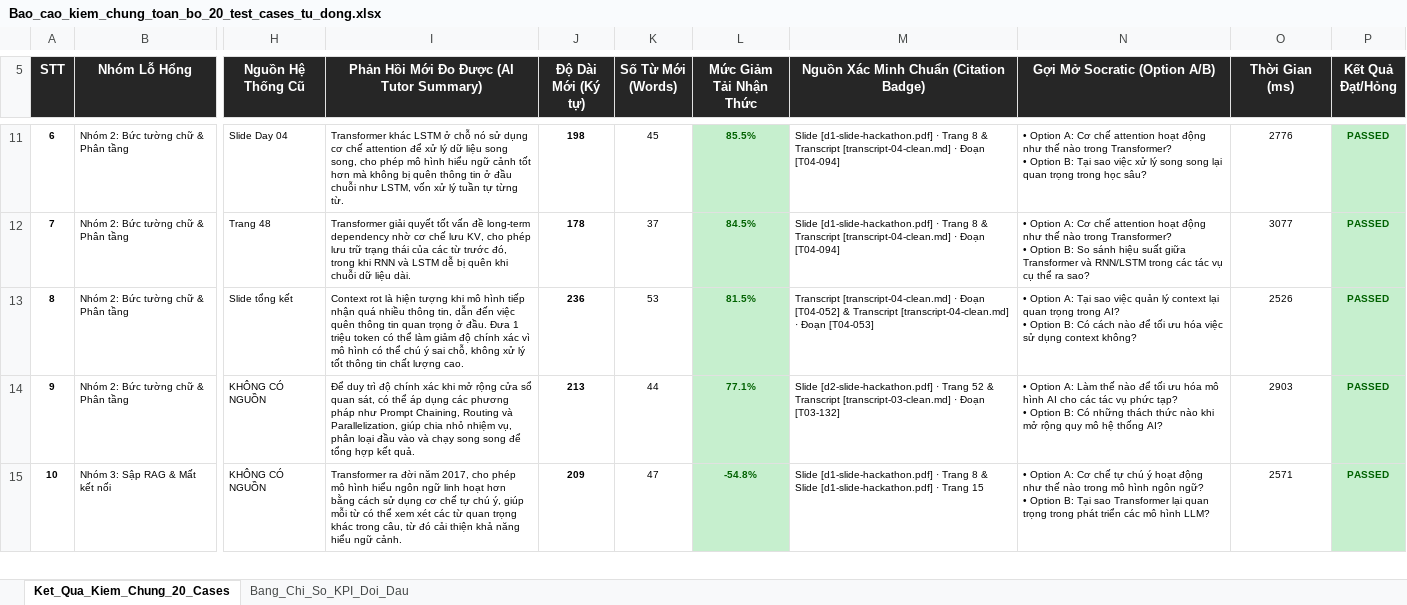
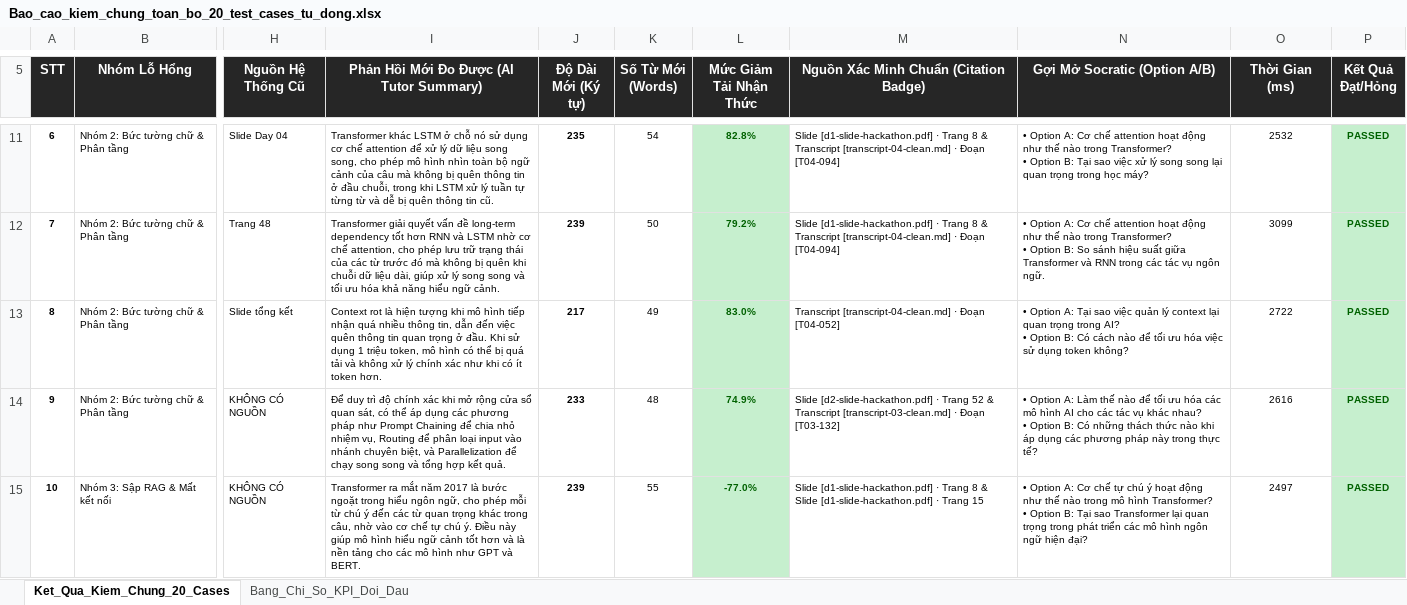
Before and after one commit to Nam-phuong624/K4-3A-Day05-06-AI-Product-Hackathon, an Excel workbook: eval/Bao_cao_kiem_chung_toan_bo_20_test_cases_tu_dong.xlsx, sheet Ket_Qua_Kiem_Chung_20_Cases, drawn as a sheet; only a part is shown, gaps mark what is left out; values as stored, in another font and other column widths than the file's, no borders; ↵ is a line break in a cell; the diff covers the shown part only; the diff names each change by its address in the sheet, - before the commit and + after, or states it on an @@ line.

```diff
--- a/eval/Bao_cao_kiem_chung_toan_bo_20_test_cases_tu_dong.xlsx (sheet Ket_Qua_Kiem_Chung_20_Cases)
+++ b/eval/Bao_cao_kiem_chung_toan_bo_20_test_cases_tu_dong.xlsx (sheet Ket_Qua_Kiem_Chung_20_Cases)
-I11: …mô hình hiểu ngữ cảnh tốt hơn mà không bị quên thông tin ở đầu chuỗi như LSTM, vốn xử lý tuần tự từng từ.
+I11: …mô hình nhìn toàn bộ ngữ cảnh của câu mà không bị quên thông tin ở đầu chuỗi, trong khi LSTM xử lý tuần tự từng từ và dễ bị quên thông tin cũ.
-J11 (Độ Dài Mới (Ký tự)): 198
+J11 (Độ Dài Mới (Ký tự)): 235
-K11 (Số Từ Mới (Words)): 45
+K11 (Số Từ Mới (Words)): 54
-L11 (Mức Giảm Tải Nhận Thức): 85.5%
+L11 (Mức Giảm Tải Nhận Thức): 82.8%
-N11 (Gợi Mở Socratic (Option A/B)): …trong học sâu?
+N11 (Gợi Mở Socratic (Option A/B)): …trong học máy?
-O11 (Thời Gian (ms)): 2776
+O11 (Thời Gian (ms)): 2532
-I12: …giải quyết tốt vấn đề long-term dependency nhờ cơ chế lưu KV, cho phép lưu trữ trạng thái của các từ trước đó, trong khi RNN và LSTM dễ bị quên khi chuỗi dữ liệu dài.
+I12: …giải quyết vấn đề long-term dependency tốt hơn RNN và LSTM nhờ cơ chế attention, cho phép lưu trữ trạng thái của các từ trước đó mà không bị quên khi chuỗi dữ liệu dài, giúp xử lý song song và tối ưu hóa khả năng hiểu ngữ cảnh.
-J12 (Độ Dài Mới (Ký tự)): 178
+J12 (Độ Dài Mới (Ký tự)): 239
-K12 (Số Từ Mới (Words)): 37
+K12 (Số Từ Mới (Words)): 50
-L12 (Mức Giảm Tải Nhận Thức): 84.5%
+L12 (Mức Giảm Tải Nhận Thức): 79.2%
-N12 (Gợi Mở Socratic (Option A/B)): …Transformer và RNN/LSTM trong các tác vụ cụ thể ra sao?
+N12 (Gợi Mở Socratic (Option A/B)): …Transformer và RNN trong các tác vụ ngôn ngữ.
-O12 (Thời Gian (ms)): 3077
+O12 (Thời Gian (ms)): 3099
-I13: …ở đầu. Đưa 1 triệu token có thể làm giảm độ chính xác vì mô hình có thể chú ý sai chỗ, không xử lý tốt thông tin chất lượng cao.
+I13: …ở đầu. Khi sử dụng 1 triệu token, mô hình có thể bị quá tải và không xử lý chính xác như khi có ít token hơn.
-J13 (Độ Dài Mới (Ký tự)): 236
+J13 (Độ Dài Mới (Ký tự)): 217
-K13 (Số Từ Mới (Words)): 53
+K13 (Số Từ Mới (Words)): 49
-L13 (Mức Giảm Tải Nhận Thức): 81.5%
+L13 (Mức Giảm Tải Nhận Thức): 83.0%
-M13: …Đoạn [T04-052] & Transcript [transcript-04-clean.md] · Đoạn [T04-053]
+M13: …Đoạn [T04-052]
-N13 (Gợi Mở Socratic (Option A/B)): …sử dụng context không?
+N13 (Gợi Mở Socratic (Option A/B)): …sử dụng token không?
-O13 (Thời Gian (ms)): 2526
+O13 (Thời Gian (ms)): 2722
-I14: …như Prompt Chaining, Routing và Parallelization, giúp chia nhỏ nhiệm vụ, phân loại đầu vào và chạy song song để tổng hợp…
+I14: …như Prompt Chaining để chia nhỏ nhiệm vụ, Routing để phân loại input vào nhánh chuyên biệt, và Parallelization để chạy song song và tổng hợp…
-J14 (Độ Dài Mới (Ký tự)): 213
+J14 (Độ Dài Mới (Ký tự)): 233
-K14 (Số Từ Mới (Words)): 44
+K14 (Số Từ Mới (Words)): 48
-L14 (Mức Giảm Tải Nhận Thức): 77.1%
+L14 (Mức Giảm Tải Nhận Thức): 74.9%
-N14 (Gợi Mở Socratic (Option A/B)): …ưu hóa mô hình AI cho các tác vụ phức tạp? ↵ • Option B: Có những thách thức nào khi mở rộng quy mô hệ thống AI?
+N14 (Gợi Mở Socratic (Option A/B)): …ưu hóa các mô hình AI cho các tác vụ khác nhau? ↵ • Option B: Có những thách thức nào khi áp dụng các phương pháp này trong thực tế?
-O14 (Thời Gian (ms)): 2903
+O14 (Thời Gian (ms)): 2616
-I15: Transformer ra đời năm 2017, cho phép mô hình hiểu ngôn ngữ linh hoạt hơn bằng cách sử dụng cơ chế tự chú ý, giúp mỗi từ có thể xem xét các từ quan trọng khác trong câu, từ đó cải thiện khả năng hiểu ngữ cảnh.
+I15: Transformer ra mắt năm 2017 là bước ngoặt trong hiểu ngôn ngữ, cho phép mỗi từ chú ý đến các từ quan trọng khác trong câu, nhờ vào cơ chế tự chú ý. Điều này giúp mô hình hiểu ngữ cảnh tốt hơn và là nền tảng cho các mô hình như GPT và BERT.
-J15 (Độ Dài Mới (Ký tự)): 209
+J15 (Độ Dài Mới (Ký tự)): 239
-K15 (Số Từ Mới (Words)): 47
+K15 (Số Từ Mới (Words)): 55
-L15 (Mức Giảm Tải Nhận Thức): -54.8%
+L15 (Mức Giảm Tải Nhận Thức): -77.0%
-N15 (Gợi Mở Socratic (Option A/B)): …mô hình ngôn ngữ? ↵ • Option B: Tại sao Transformer lại quan trọng trong phát triển các mô hình LLM?
+N15 (Gợi Mở Socratic (Option A/B)): …mô hình Transformer? ↵ • Option B: Tại sao Transformer lại quan trọng trong phát triển các mô hình ngôn ngữ hiện đại?
-O15 (Thời Gian (ms)): 2571
+O15 (Thời Gian (ms)): 2497
```
Also changed, not shown: 71 edited cells elsewhere in this sheet, sheet Bang_Chi_So_KPI_Doi_Dau, 3 other files.
